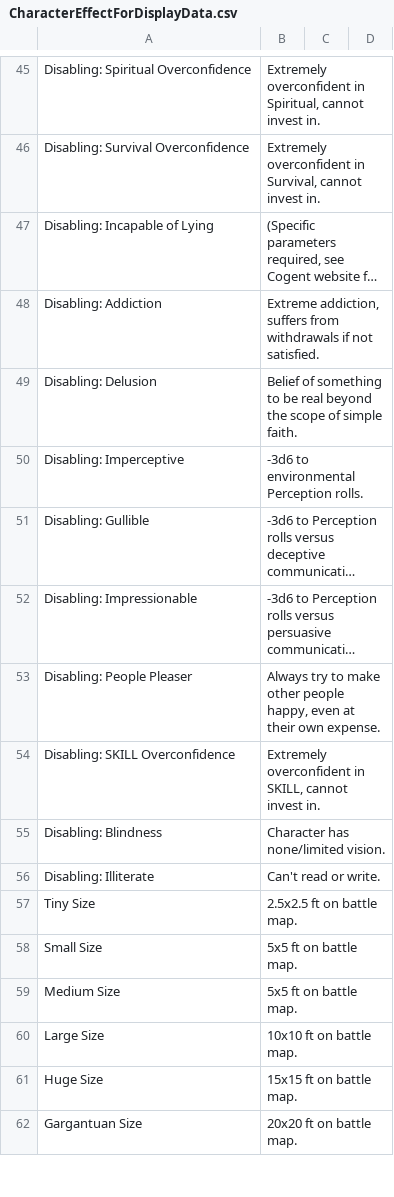
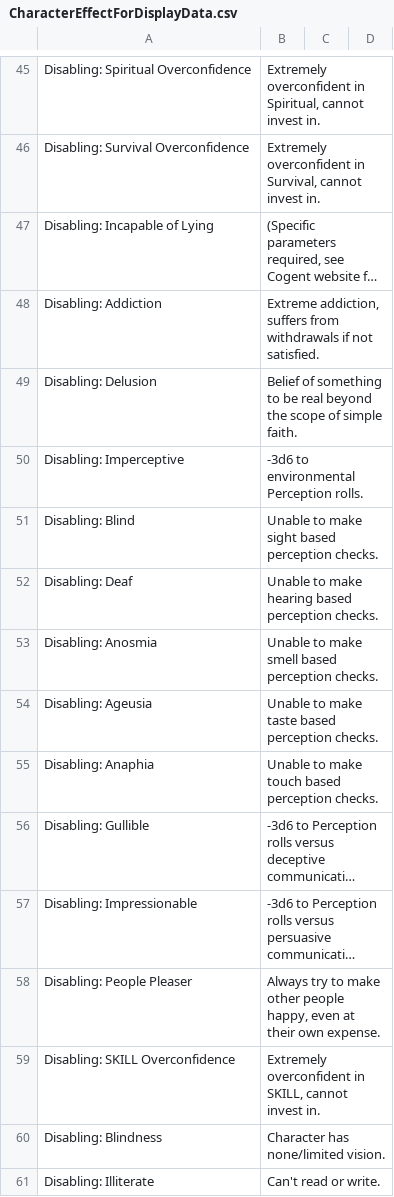
Before and after one commit to JackDanna/OldFallenCharacterSheet, a CSV file: src/Server/FallenData/CharacterEffectForDisplayData.csv, drawn as a sheet; only a part is shown, gaps mark what is left out; the shorter side is filled out with more unchanged rows; long unchanged cells end in …; the diff names each change by its address in the sheet, - before the commit and + after, or states it on an @@ line.

Commit message:
Added some disablings

```diff
--- a/src/Server/FallenData/CharacterEffectForDisplayData.csv
+++ b/src/Server/FallenData/CharacterEffectForDisplayData.csv
+row 51: Disabling: Blind | Unable to make sight based perception checks.
+row 52: Disabling: Deaf | Unable to make hearing based perception checks.
+row 53: Disabling: Anosmia | Unable to make smell based perception checks.
+row 54: Disabling: Ageusia | Unable to make taste based perception checks.
+row 55: Disabling: Anaphia | Unable to make touch based perception checks.
```
